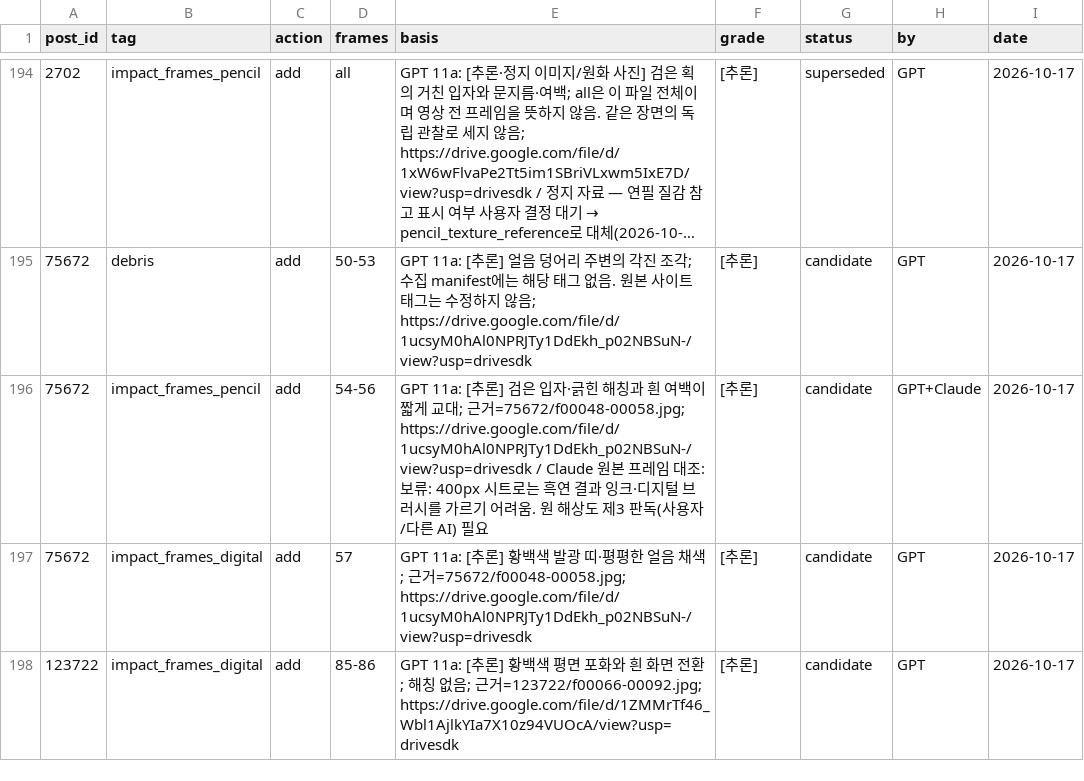
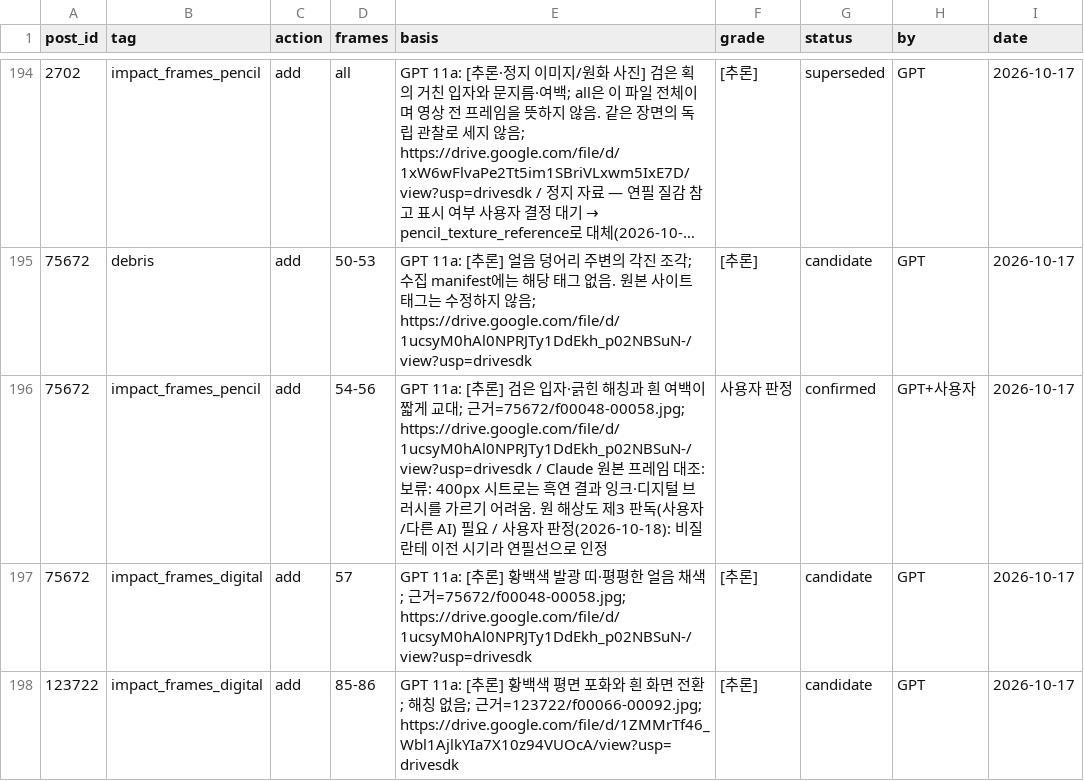
Before and after one commit to twoapple08/AI-sfa, a CSV file: data/style_kb/tag_overrides.csv, drawn as a sheet; only a part is shown, gaps mark what is left out; long unchanged cells end in …; the diff covers the shown part only.

```diff
--- a/data/style_kb/tag_overrides.csv
+++ b/data/style_kb/tag_overrides.csv
@@ -195,3 +195,3 @@ post_id,tag,action,frames,basis,grade,status,by,date
 75672,debris,add,50-53,GPT 11a: [추론] 얼음 덩어리 주변의 각진 조각; 수집 manifest에는 해당 태그 없음. 원본 사이트 태그는 수정하지 않음; https://drive.google.com/file/d/1ucsyM0hAl0NPRJTy1DdEkh_p02NBSuN-/view?usp=drivesdk,[추론],candidate,GPT,2026-10-17
-75672,impact_frames_pencil,add,54-56,GPT 11a: [추론] 검은 입자·긁힌 해칭과 흰 여백이 짧게 교대; 근거=75672/f00048-00058.jpg; https://drive.google.com/file/d/1ucsyM0hAl0NPRJTy1DdEkh_p02NBSuN-/view?usp=drivesdk / Claude 원본 프레임 대조: 보류: 400px 시트로는 흑연 결과 잉크·디지털 브러시를 가르기 어려움. 원 해상도 제3 판독(사용자/다른 AI) 필요,[추론],candidate,GPT+Claude,2026-10-17
+75672,impact_frames_pencil,add,54-56,GPT 11a: [추론] 검은 입자·긁힌 해칭과 흰 여백이 짧게 교대; 근거=75672/f00048-00058.jpg; https://drive.google.com/file/d/1ucsyM0hAl0NPRJTy1DdEkh_p02NBSuN-/view?usp=drivesdk / Claude 원본 프레임 대조: 보류: 400px 시트로는 흑연 결과 잉크·디지털 브러시를 가르기 어려움. 원 해상도 제3 판독(사용자/다른 AI) 필요 / 사용자 판정(2026-10-18): 비질란테 이전 시기라 연필선으로 인정,사용자 판정,confirmed,GPT+사용자,2026-10-17
 75672,impact_frames_digital,add,57,GPT 11a: [추론] 황백색 발광 띠·평평한 얼음 채색; 근거=75672/f00048-00058.jpg; https://drive.google.com/file/d/1ucsyM0hAl0NPRJTy1DdEkh_p02NBSuN-/view?usp=drivesdk,[추론],candidate,GPT,2026-10-17
```
Also changed, not shown: 48 edited cells elsewhere in this file, 5 other files.
